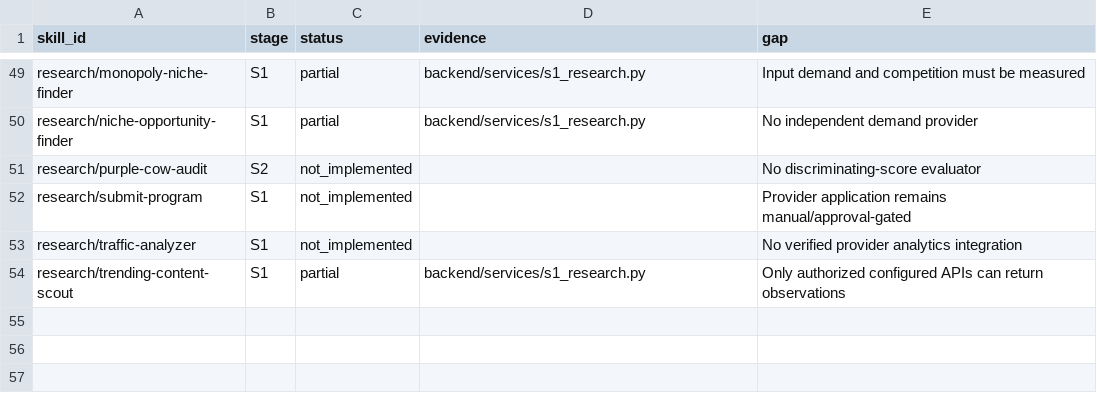
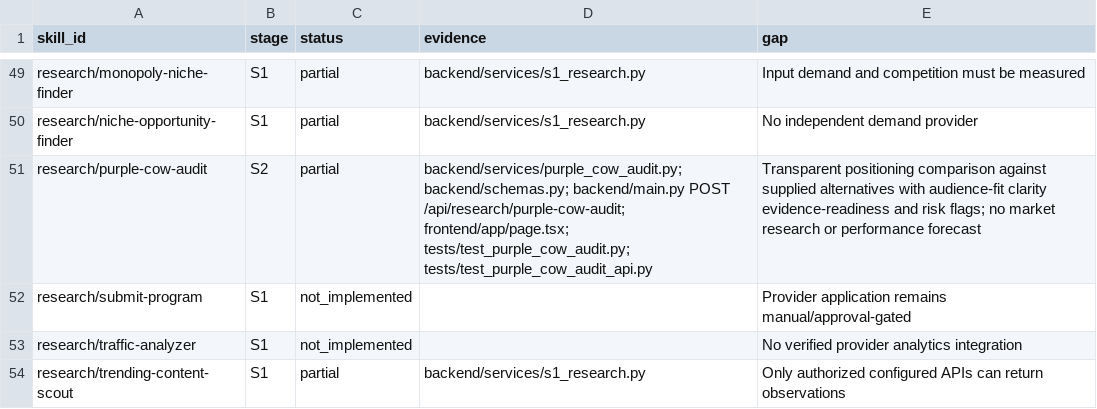
Before and after one commit to AITECHPRODUCTS/Project1, a CSV file: docs/skill-parity-matrix.csv, drawn as a sheet; only a part is shown, gaps mark what is left out.

Commit message:
feat: add evidence-aware Purple Cow positioning audit

```diff
--- a/docs/skill-parity-matrix.csv
+++ b/docs/skill-parity-matrix.csv
@@ -50,3 +50,3 @@ research/monopoly-niche-finder,S1,partial,backend/services/s1_research.py,Input
 research/niche-opportunity-finder,S1,partial,backend/services/s1_research.py,No independent demand provider
-research/purple-cow-audit,S2,not_implemented,,No discriminating-score evaluator
+research/purple-cow-audit,S2,partial,backend/services/purple_cow_audit.py; backend/schemas.py; backend/main.py POST /api/research/purple-cow-audit; frontend/app/page.tsx; tests/test_purple_cow_audit.py; tests/test_purple_cow_audit_api.py,Transparent positioning comparison against supplied alternatives with audience-fit clarity evidence-readiness and risk flags; no market research or performance forecast
 research/submit-program,S1,not_implemented,,Provider application remains manual/approval-gated
```
Also changed, not shown: 8 other files.
